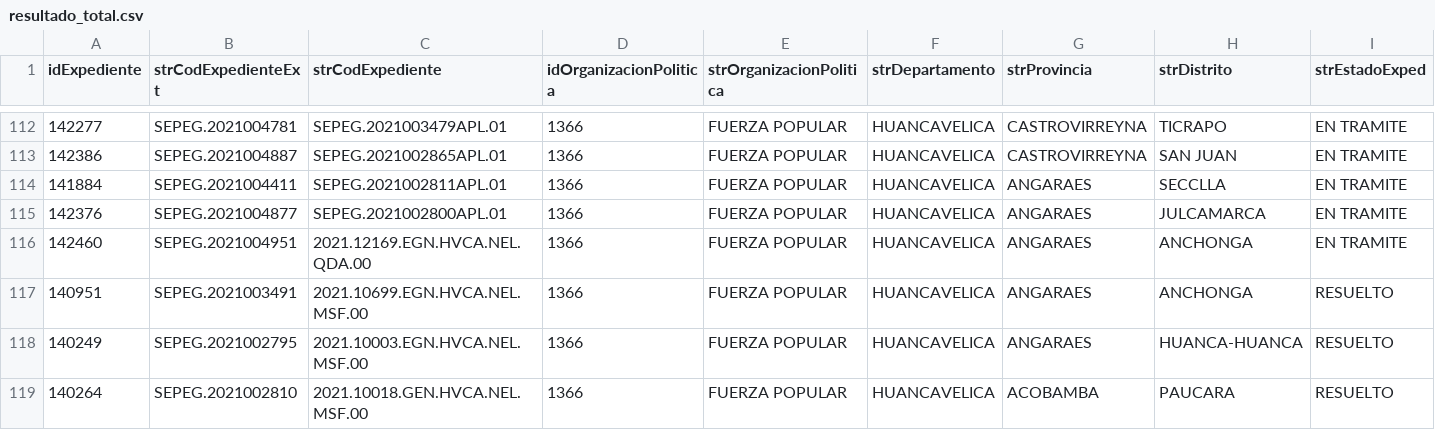
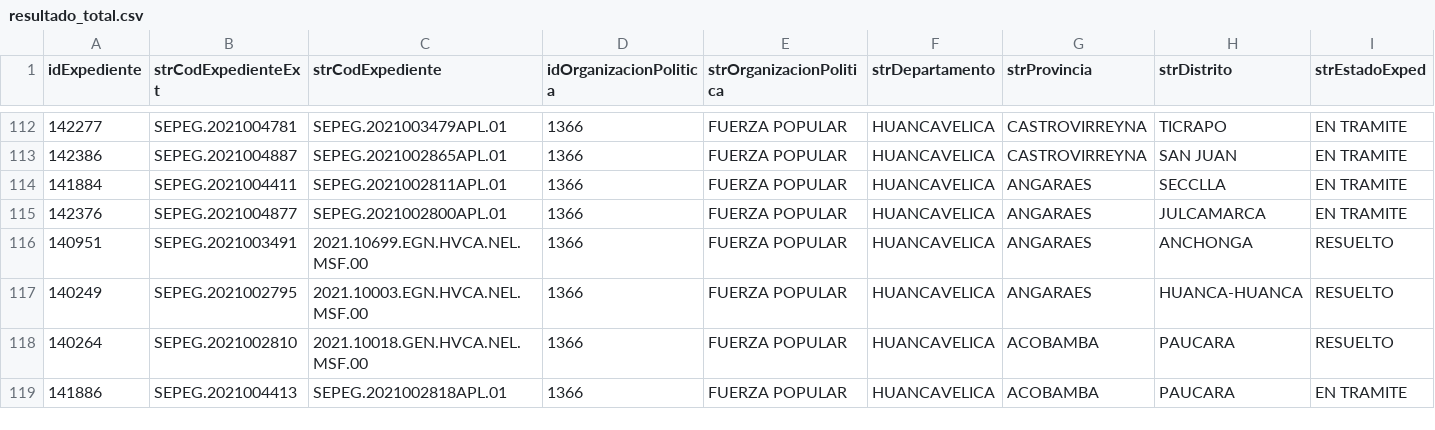
Before and after one commit to GenyLeong/nulidad_electoral, a CSV file: resultado_total.csv, drawn as a sheet; only a part is shown, gaps mark what is left out; the shorter side is filled out with more unchanged rows; removed rows and columns are numbered as before the commit, all else as after; rows hold the shown columns only; the diff covers the shown part only; the diff names each change by its address in the sheet, - before the commit and + after, or states it on an @@ line.

```diff
--- a/resultado_total.csv
+++ b/resultado_total.csv
-row 116: 142460 | SEPEG.2021004951 | 2021.12169.EGN.HVCA.NEL.QDA.00 | 1366 | FUERZA POPULAR | HUANCAVELICA | ANGARAES | ANCHONGA | EN TRAMITE
```
Also changed, not shown: 2 added rows and 1 removed row elsewhere in this file, tabla_FP.csv, tabla_mapa_FP.csv.
